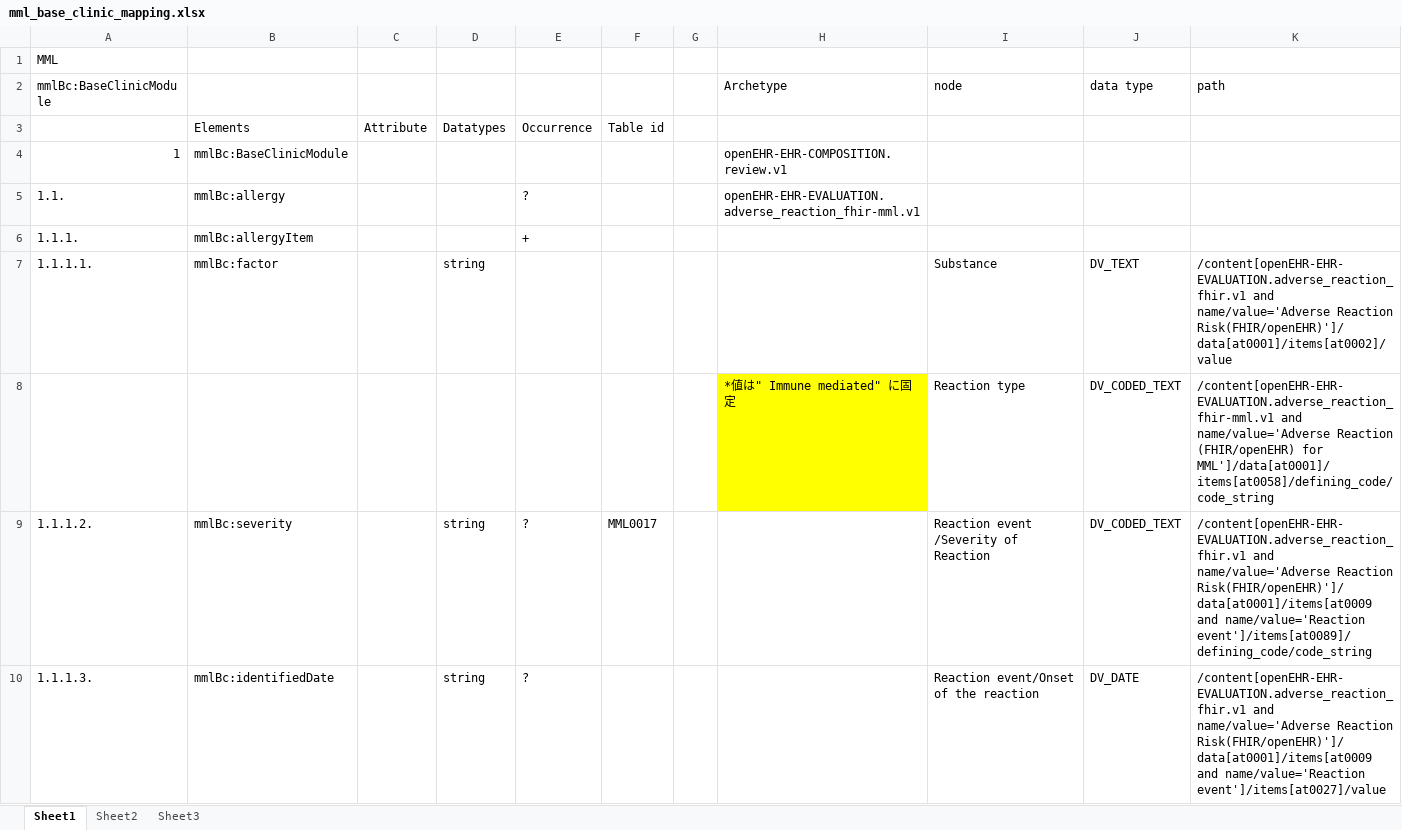
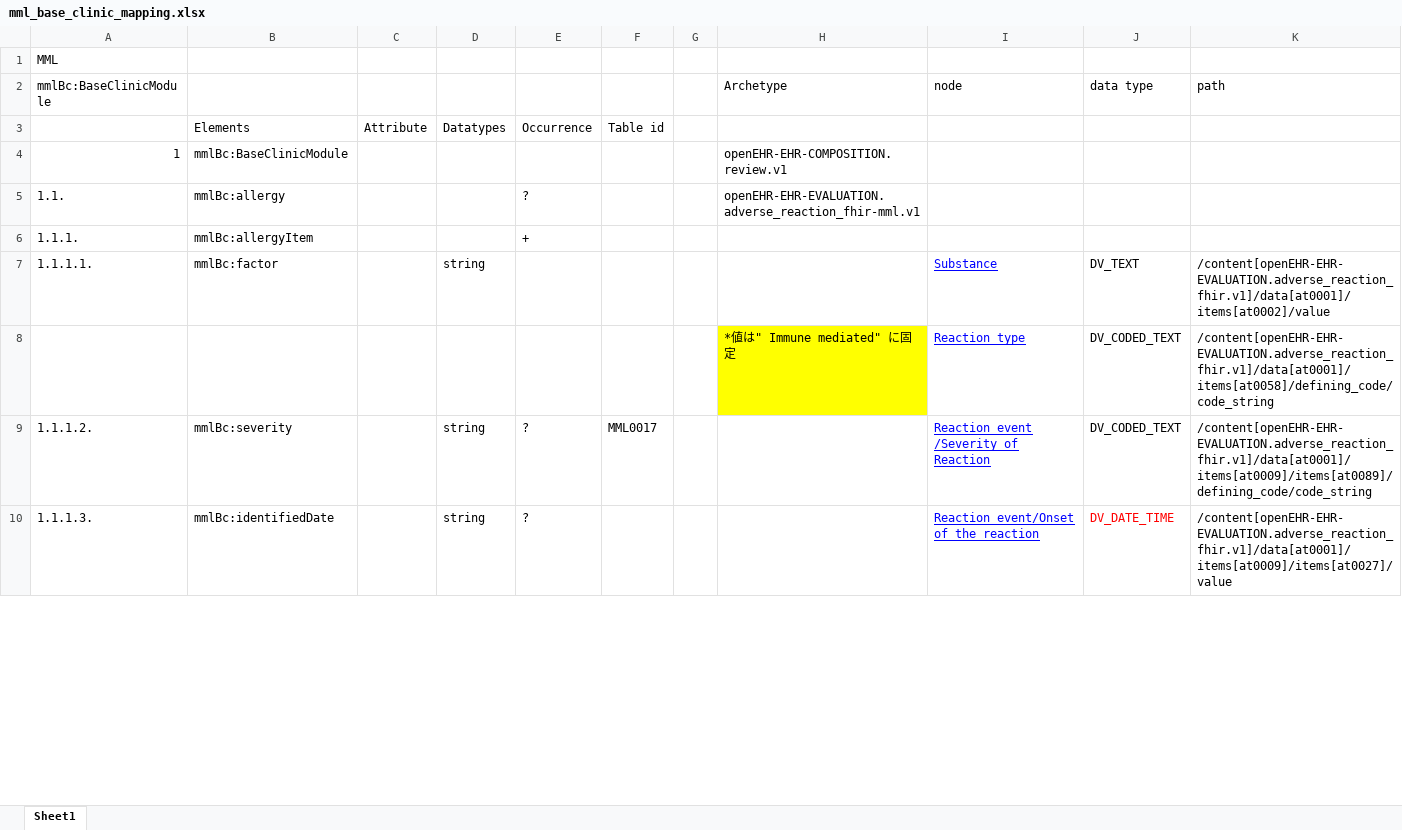
Before and after one commit to skoba/mml, an Excel workbook: mapping/mml_base_clinic_mapping.xlsx, sheet Sheet1, drawn as a sheet; only a part is shown; values as stored, in another font and other column widths than the file's, no borders; the diff covers the shown part only; the diff names each change by its address in the sheet, - before the commit and + after, or states it on an @@ line.

```diff
--- a/mapping/mml_base_clinic_mapping.xlsx (sheet Sheet1)
+++ b/mapping/mml_base_clinic_mapping.xlsx (sheet Sheet1)
-sheet tab: Sheet2
-sheet tab: Sheet3
@@ I7:I10 underline: off → on, text colour: black → #0000FF @@
-K7 (path): /content[openEHR-EHR-EVALUATION.adverse_reaction_fhir.v1 and name/value='Adverse Reaction Risk(FHIR/openEHR)']/data[at0001]/items[at0002]/value
+K7 (path): /content[openEHR-EHR-EVALUATION.adverse_reaction_fhir.v1]/data[at0001]/items[at0002]/value
-K8 (path): /content[openEHR-EHR-EVALUATION.adverse_reaction_fhir-mml.v1 and name/value='Adverse Reaction (FHIR/openEHR) for MML']/data[at0001]/items[at0058]/defining_code/code_string
+K8 (path): /content[openEHR-EHR-EVALUATION.adverse_reaction_fhir.v1]/data[at0001]/items[at0058]/defining_code/code_string
-K9 (path): /content[openEHR-EHR-EVALUATION.adverse_reaction_fhir.v1 and name/value='Adverse Reaction Risk(FHIR/openEHR)']/data[at0001]/items[at0009 and name/value='Reaction event']/items[at0089]/defining_code/code_string
+K9 (path): /content[openEHR-EHR-EVALUATION.adverse_reaction_fhir.v1]/data[at0001]/items[at0009]/items[at0089]/defining_code/code_string
-J10 (data type): DV_DATE
+J10 (data type): DV_DATE_TIME
-J10 text colour: black
+J10 text colour: #FF0000
-K10 (path): /content[openEHR-EHR-EVALUATION.adverse_reaction_fhir.v1 and name/value='Adverse Reaction Risk(FHIR/openEHR)']/data[at0001]/items[at0009 and name/value='Reaction event']/items[at0027]/value
+K10 (path): /content[openEHR-EHR-EVALUATION.adverse_reaction_fhir.v1]/data[at0001]/items[at0009]/items[at0027]/value
```
Also changed, not shown: 27 edited cells and cell formats elsewhere in this sheet, mapping/mml_first_clinic_mapping.xlsx, mapping/mml_health_insurance_mapping.xlsx, 3 other files.
